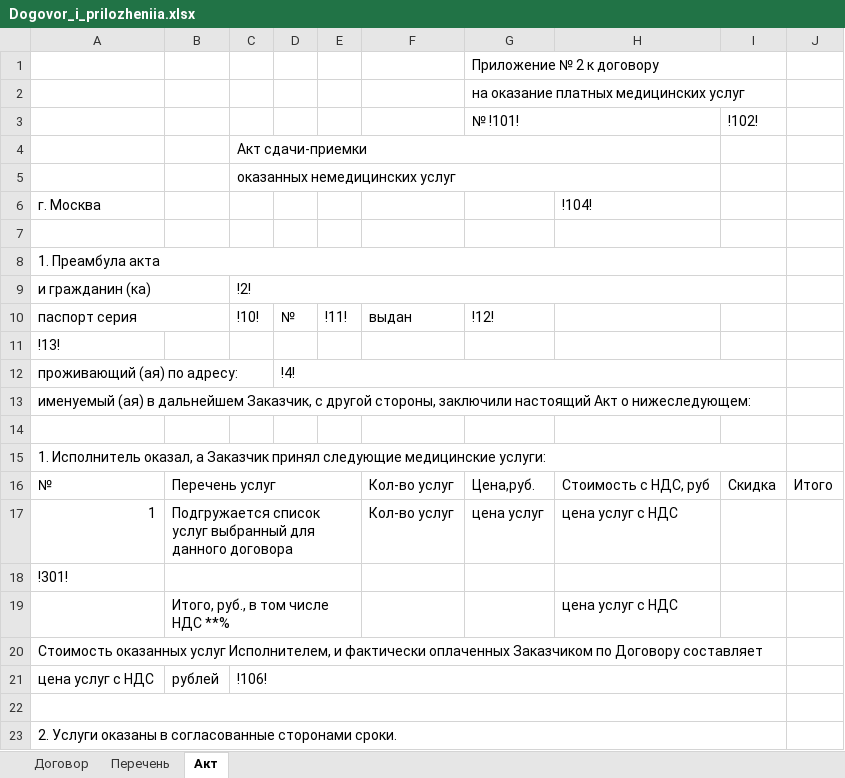
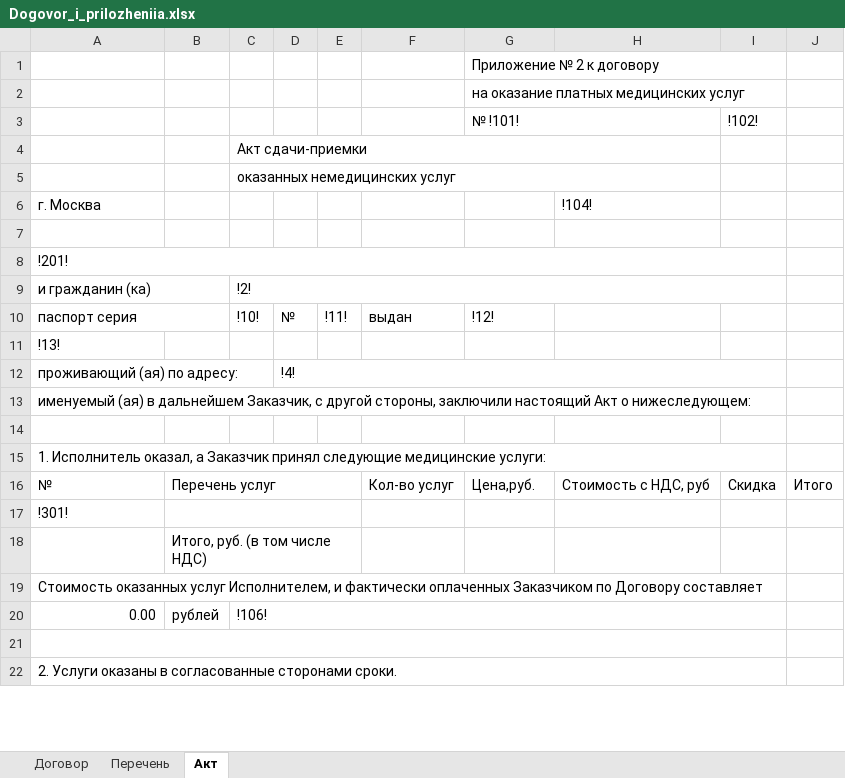
Before and after one commit to Andrey-2021/Programm, an Excel workbook: Crm/CreateDocuments/TempDoc/Dogovor_i_prilozheniia.xlsx, sheet Акт, drawn as a sheet; only a part is shown; values as stored, in another font and other column widths than the file's, no cell formats; removed rows and columns are numbered as before the commit, all else as after; the diff names each change by its address in the sheet, - before the commit and + after, or states it on an @@ line.

```diff
--- a/Crm/CreateDocuments/TempDoc/Dogovor_i_prilozheniia.xlsx (sheet Акт)
+++ b/Crm/CreateDocuments/TempDoc/Dogovor_i_prilozheniia.xlsx (sheet Акт)
-A8: 1. Преамбула акта
+A8: !201!
-row 17: 1 | Подгружается список услуг выбранный для данного договора |  |  |  | Кол-во услуг | цена услуг | цена услуг с НДС
-row 19:  | Итого, руб., в том числе НДС **% |  |  |  |  |  | цена услуг с НДС
+row 18:  | Итого, руб. (в том числе НДС)
-A20: цена услуг с НДС
+A20: 0.00
```
Also changed, not shown: sheet Перечень, sheet Договор, cell formats, 16 other files.
